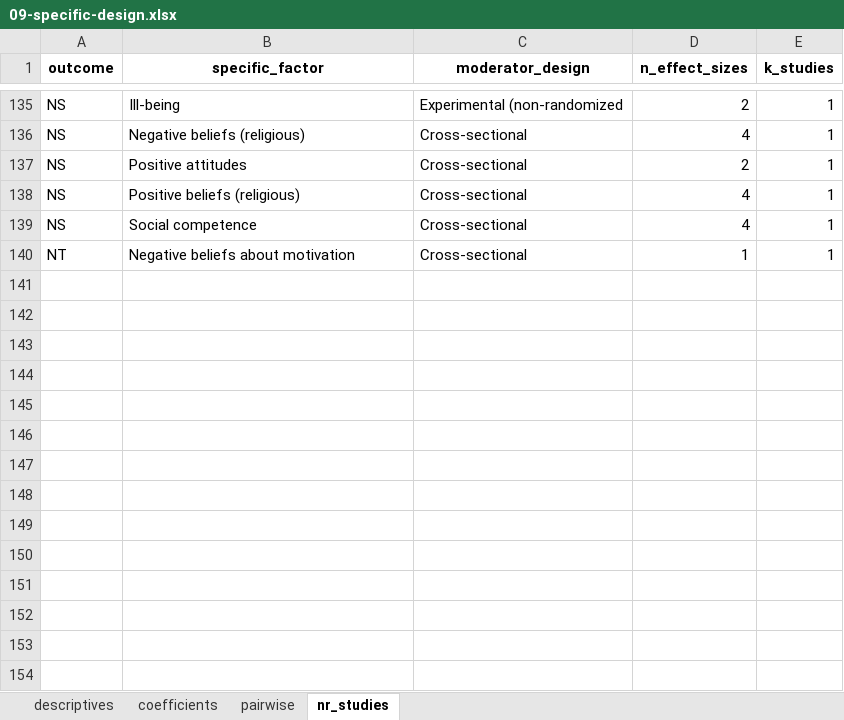
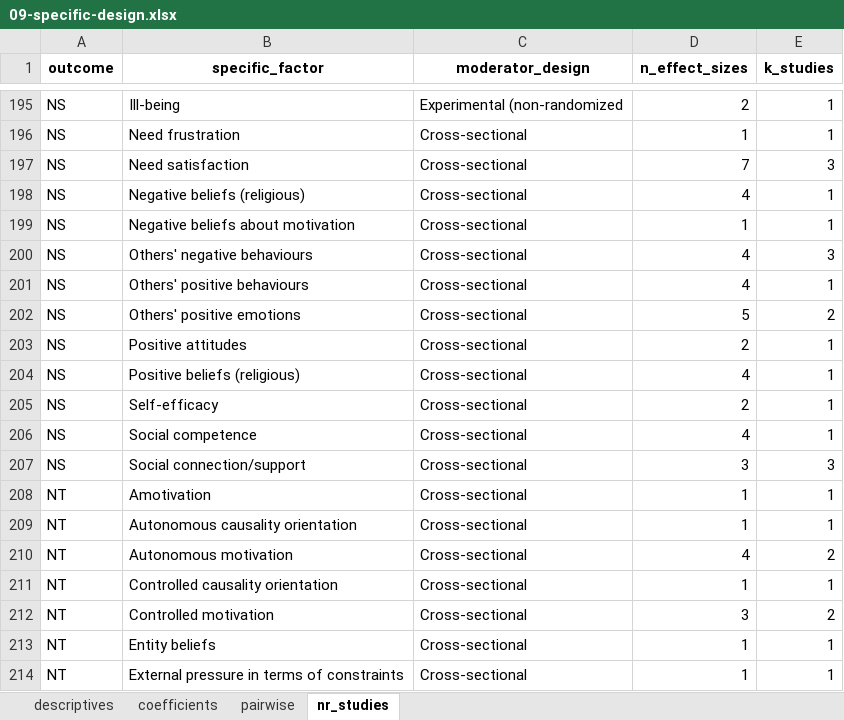
Before and after one commit to antonkalen/meta-analys-corr, an Excel workbook: output/09-specific-design.xlsx, sheet nr_studies, drawn as a sheet; only a part is shown, gaps mark what is left out; the shorter side is filled out with more unchanged rows; values as stored, in another font and other column widths than the file's, no borders; the diff covers the shown part only; the diff names each change by its address in the sheet, - before the commit and + after, or states it on an @@ line.

```diff
--- a/output/09-specific-design.xlsx (sheet nr_studies)
+++ b/output/09-specific-design.xlsx (sheet nr_studies)
+row 196: NS | Need frustration | Cross-sectional | 1 | 1
+row 197: NS | Need satisfaction | Cross-sectional | 7 | 3
+row 199: NS | Negative beliefs about motivation | Cross-sectional | 1 | 1
+row 200: NS | Others' negative behaviours | Cross-sectional | 4 | 3
+row 201: NS | Others' positive behaviours | Cross-sectional | 4 | 1
+row 202: NS | Others' positive emotions | Cross-sectional | 5 | 2
+row 205: NS | Self-efficacy | Cross-sectional | 2 | 1
+row 207: NS | Social connection/support | Cross-sectional | 3 | 3
+row 208: NT | Amotivation | Cross-sectional | 1 | 1
+row 209: NT | Autonomous causality orientation | Cross-sectional | 1 | 1
+row 210: NT | Autonomous motivation | Cross-sectional | 4 | 2
+row 211: NT | Controlled causality orientation | Cross-sectional | 1 | 1
+row 212: NT | Controlled motivation | Cross-sectional | 3 | 2
+row 213: NT | Entity beliefs | Cross-sectional | 1 | 1
+row 214: NT | External pressure in terms of constraints | Cross-sectional | 1 | 1
```
Also changed, not shown: other rows of this sheet, sheet coefficients, sheet pairwise, sheet descriptives, output/08-specific.xlsx, output/10-specific-country.xlsx, 31 other files.
